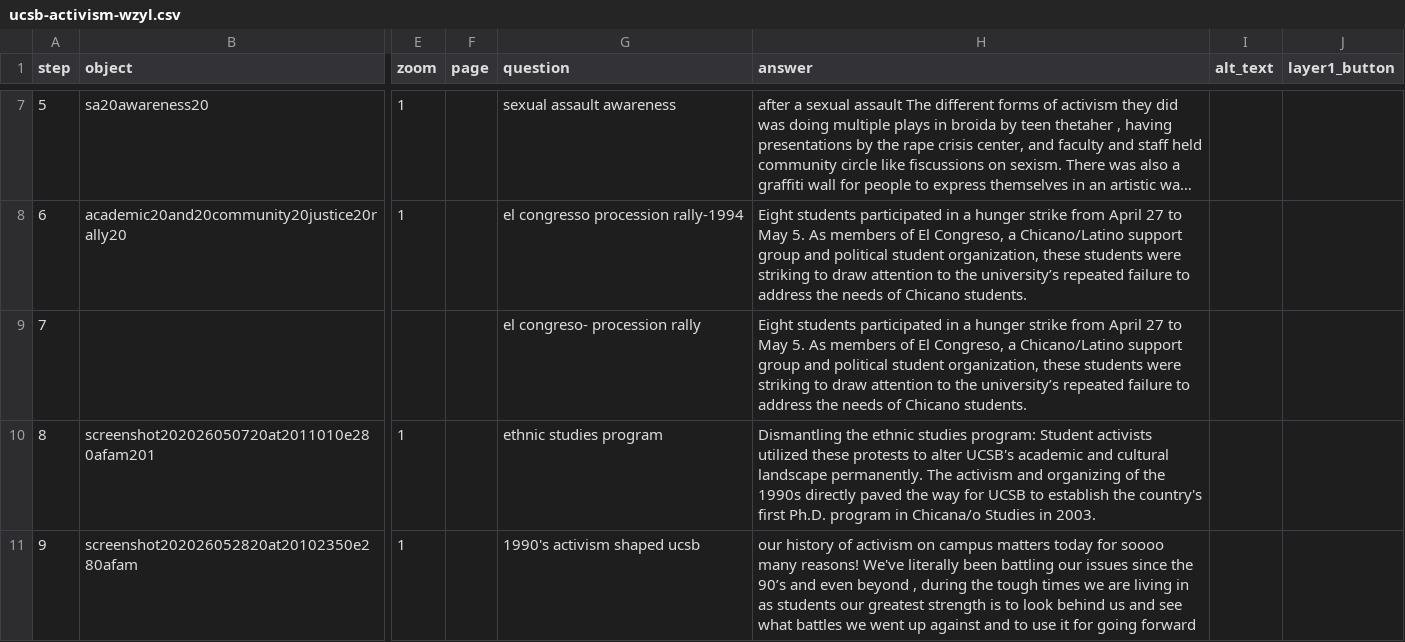
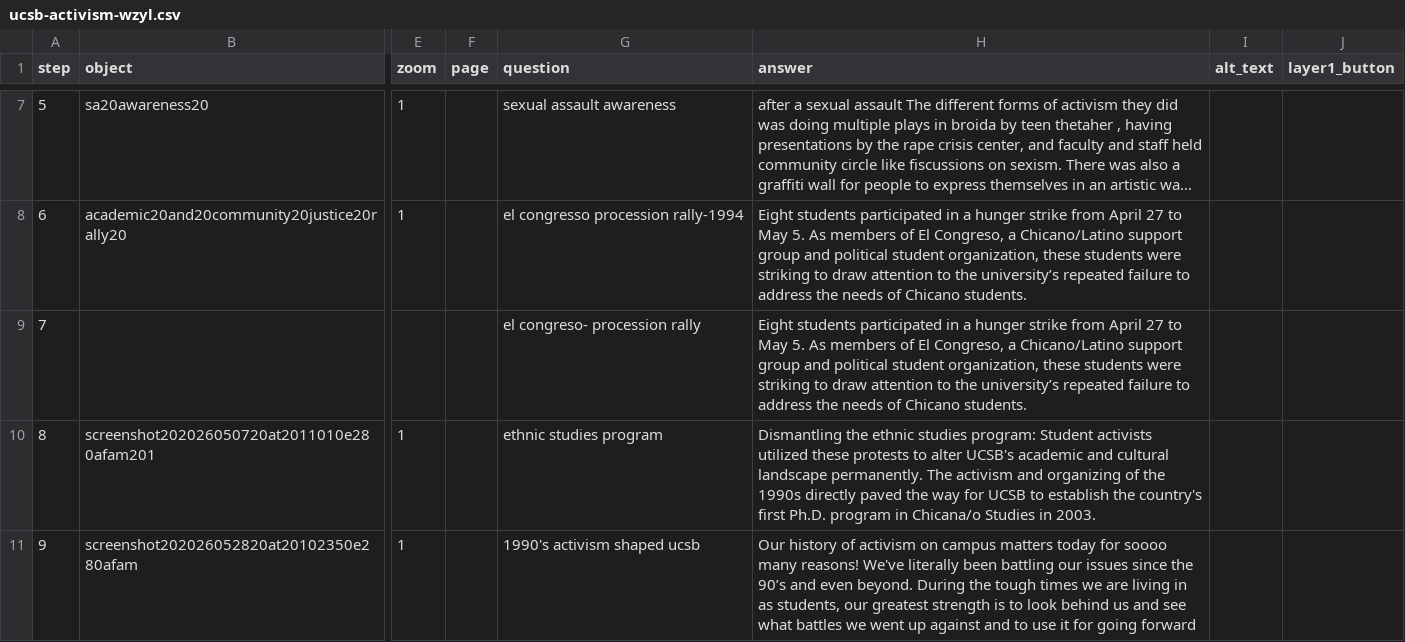
Before and after one commit to arielrosen-prog/arielrm, a CSV file: telar-content/spreadsheets/ucsb-activism-wzyl.csv, drawn as a sheet; only a part is shown, gaps mark what is left out; long unchanged cells end in …; the diff names each change by its address in the sheet, - before the commit and + after, or states it on an @@ line.

Commit message:
Modify 1 story
Changed:
  Story: UCSB Activism

Published via Telar Compositor

```diff
--- a/telar-content/spreadsheets/ucsb-activism-wzyl.csv
+++ b/telar-content/spreadsheets/ucsb-activism-wzyl.csv
-H11 (answer): our history of activism on campus matters today for soooo many reasons! We've literally been battling our issues since the 90’s and even beyond , during the tough times we are living in as students our greatest…
+H11 (answer): Our history of activism on campus matters today for soooo many reasons! We've literally been battling our issues since the 90’s and even beyond. During the tough times we are living in as students, our greatest…
```
